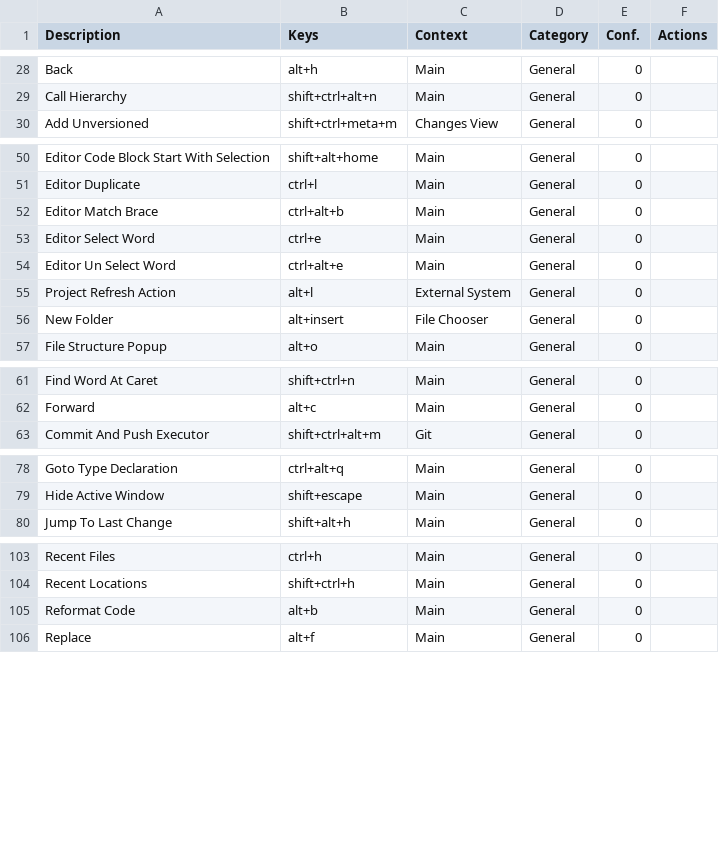
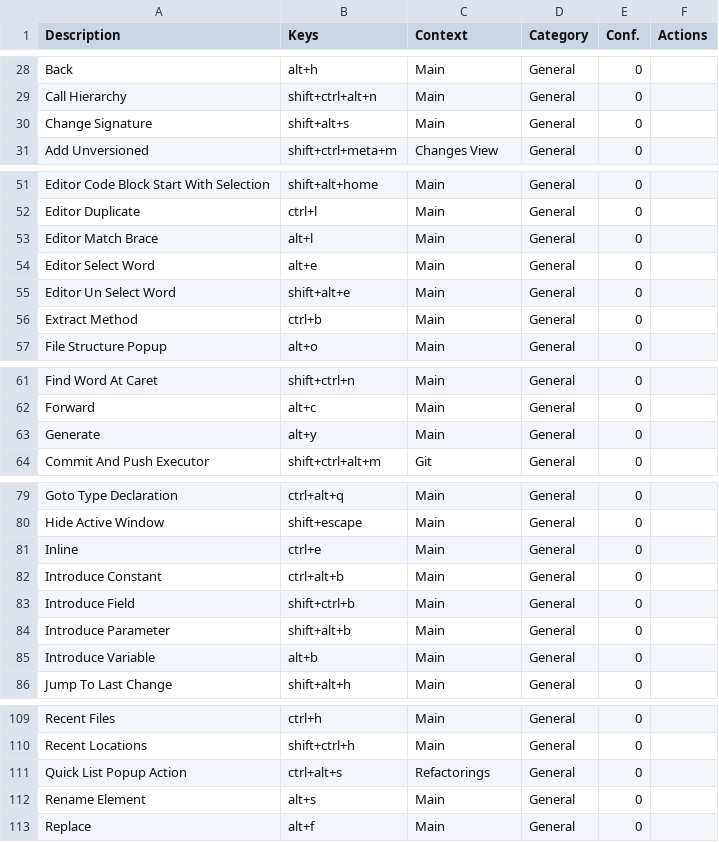
Before and after one commit to CoDen256/zmk, a CSV file: shortcuts/keymap.csv, drawn as a sheet; only a part is shown, gaps mark what is left out; the diff covers the shown part only.

Commit message:
stuff

```diff
--- a/shortcuts/keymap.csv
+++ b/shortcuts/keymap.csv
@@ -29,2 +29,3 @@
 "Call Hierarchy","shift+ctrl+alt+n","Main","General","0",""
+"Change Signature","shift+alt+s","Main","General","0",""
 "Add Unversioned","shift+ctrl+meta+m","Changes View","General","0",""
@@ -51,7 +52,6 @@
 "Editor Duplicate","ctrl+l","Main","General","0",""
-"Editor Match Brace","ctrl+alt+b","Main","General","0",""
-"Editor Select Word","ctrl+e","Main","General","0",""
-"Editor Un Select Word","ctrl+alt+e","Main","General","0",""
-"Project Refresh Action","alt+l","External System","General","0",""
-"New Folder","alt+insert","File Chooser","General","0",""
+"Editor Match Brace","alt+l","Main","General","0",""
+"Editor Select Word","alt+e","Main","General","0",""
+"Editor Un Select Word","shift+alt+e","Main","General","0",""
+"Extract Method","ctrl+b","Main","General","0",""
 "File Structure Popup","alt+o","Main","General","0",""
@@ -62,2 +62,3 @@
 "Forward","alt+c","Main","General","0",""
+"Generate","alt+y","Main","General","0",""
 "Commit And Push Executor","shift+ctrl+alt+m","Git","General","0",""
@@ -79,2 +80,7 @@
 "Hide Active Window","shift+escape","Main","General","0",""
+"Inline","ctrl+e","Main","General","0",""
+"Introduce Constant","ctrl+alt+b","Main","General","0",""
+"Introduce Field","shift+ctrl+b","Main","General","0",""
+"Introduce Parameter","shift+alt+b","Main","General","0",""
+"Introduce Variable","alt+b","Main","General","0",""
 "Jump To Last Change","shift+alt+h","Main","General","0",""
@@ -104,3 +110,4 @@
 "Recent Locations","shift+ctrl+h","Main","General","0",""
-"Reformat Code","alt+b","Main","General","0",""
+"Quick List Popup Action","ctrl+alt+s","Refactorings","General","0",""
+"Rename Element","alt+s","Main","General","0",""
 "Replace","alt+f","Main","General","0",""
```
Also changed, not shown: 1 added row and 1 edited cell elsewhere in this file.
